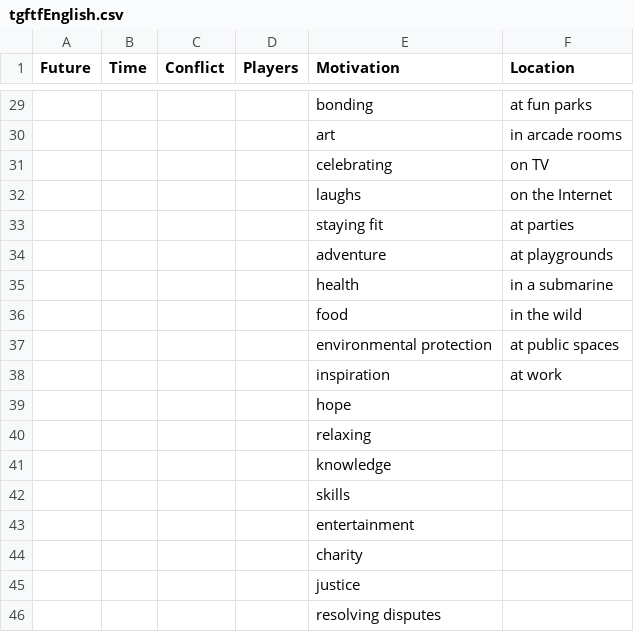
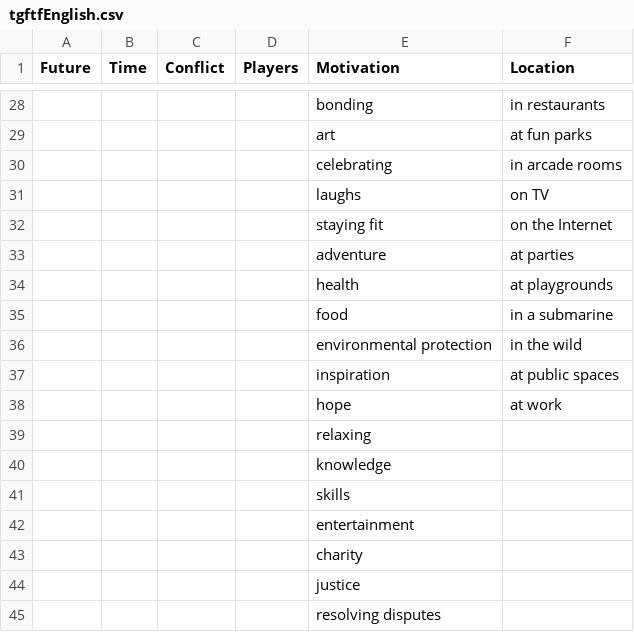
Before and after one commit to brainsatplay/brainsatplay.github.io, a CSV file: src/assets/tgftfEnglish.csv, drawn as a sheet; only a part is shown, gaps mark what is left out; removed rows and columns are numbered as before the commit, all else as after; the diff covers the shown part only; the diff names each change by its address in the sheet, - before the commit and + after, or states it on an @@ line.

```diff
--- a/src/assets/tgftfEnglish.csv
+++ b/src/assets/tgftfEnglish.csv
-F28 (Location): at fun parks
+F28 (Location): in restaurants
-F29 (Location): in arcade rooms
+F29 (Location): at fun parks
-F30 (Location): on TV
+F30 (Location): in arcade rooms
-F31 (Location): on the Internet
+F31 (Location): on TV
-F32 (Location): at parties
+F32 (Location): on the Internet
-F33 (Location): at playgrounds
+F33 (Location): at parties
-F34 (Location): in a submarine
+F34 (Location): at playgrounds
-F35 (Location): in the wild
+F35 (Location): in a submarine
+row 36:  |  |  |  | environmental protection | in the wild
-E37 (Motivation): environmental protection
+E37 (Motivation): inspiration
-E38 (Motivation): inspiration
+E38 (Motivation): hope
-row 39:  |  |  |  | hope
```
Also changed, not shown: 1 removed row and 30 edited cells elsewhere in this file.
